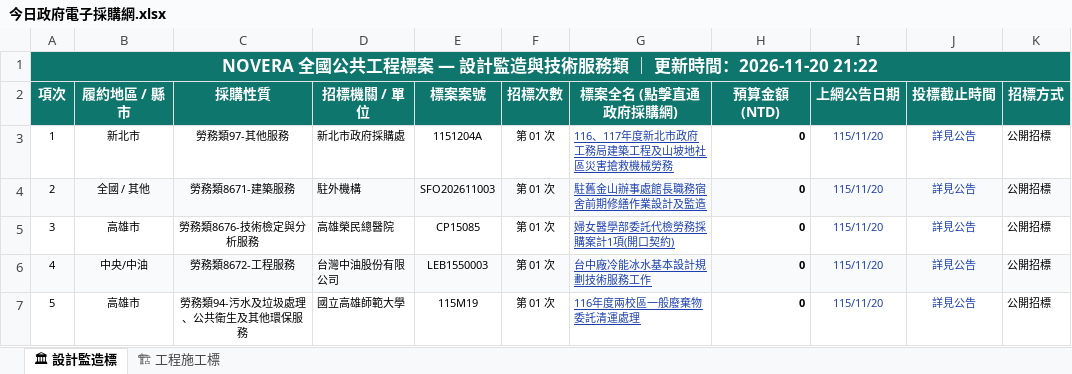
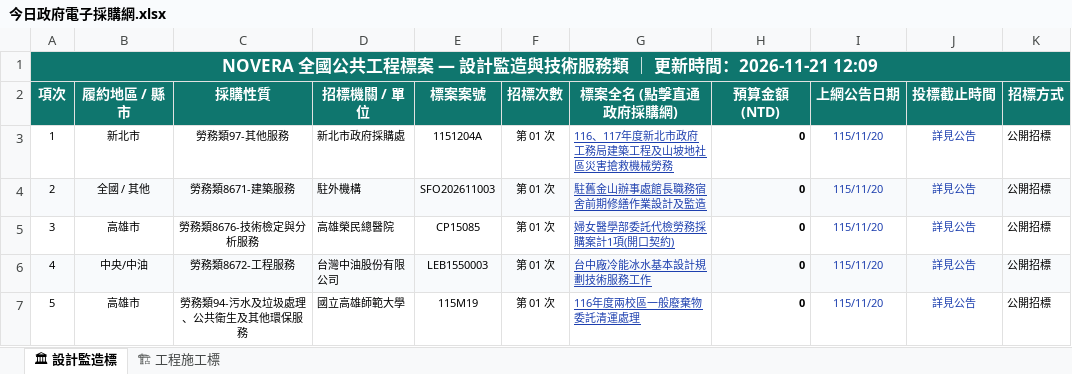
Before and after one commit to gardenai0222-a11y/gardenai0222-a11y.github.io, an Excel workbook: 今日政府電子採購網.xlsx, sheet 🏛 設計監造標, drawn as a sheet; only a part is shown; values as stored, in another font and other column widths than the file's, no borders; the diff names each change by its address in the sheet, - before the commit and + after, or states it on an @@ line.

```diff
--- a/今日政府電子採購網.xlsx (sheet 🏛 設計監造標)
+++ b/今日政府電子採購網.xlsx (sheet 🏛 設計監造標)
-A1 (項次): …新時間：2026-11-20 21:22
+A1 (項次): …新時間：2026-11-21 12:09
```
Also changed, not shown: sheet 🏗 工程施工標, tenders_today.xlsx, 2 other files.
